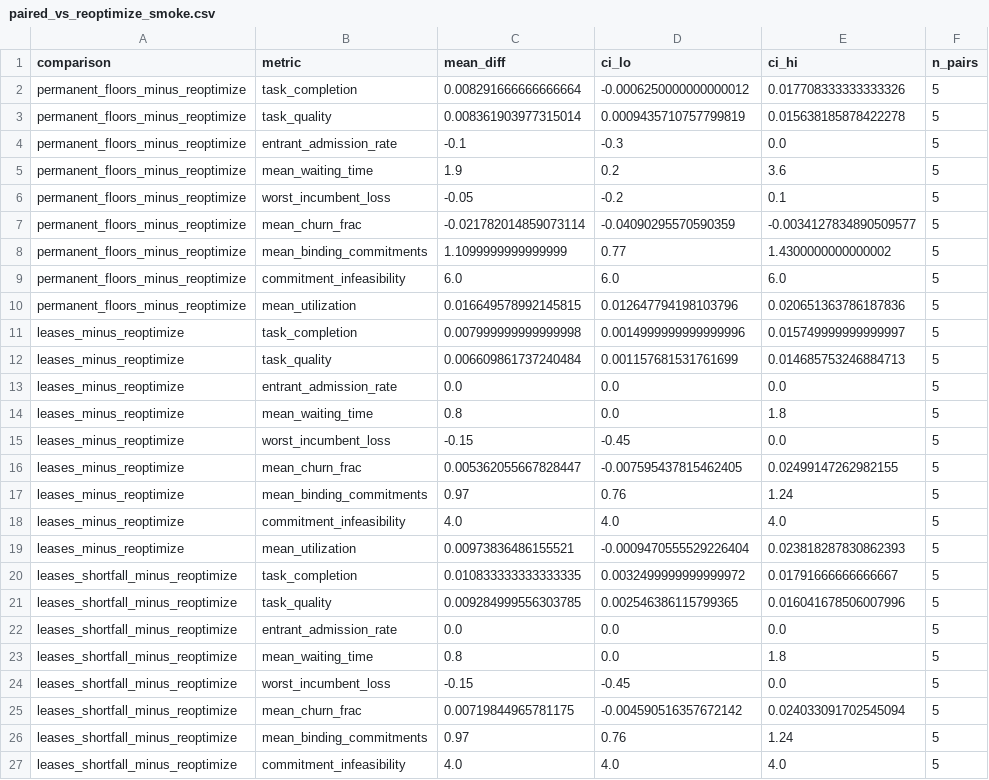
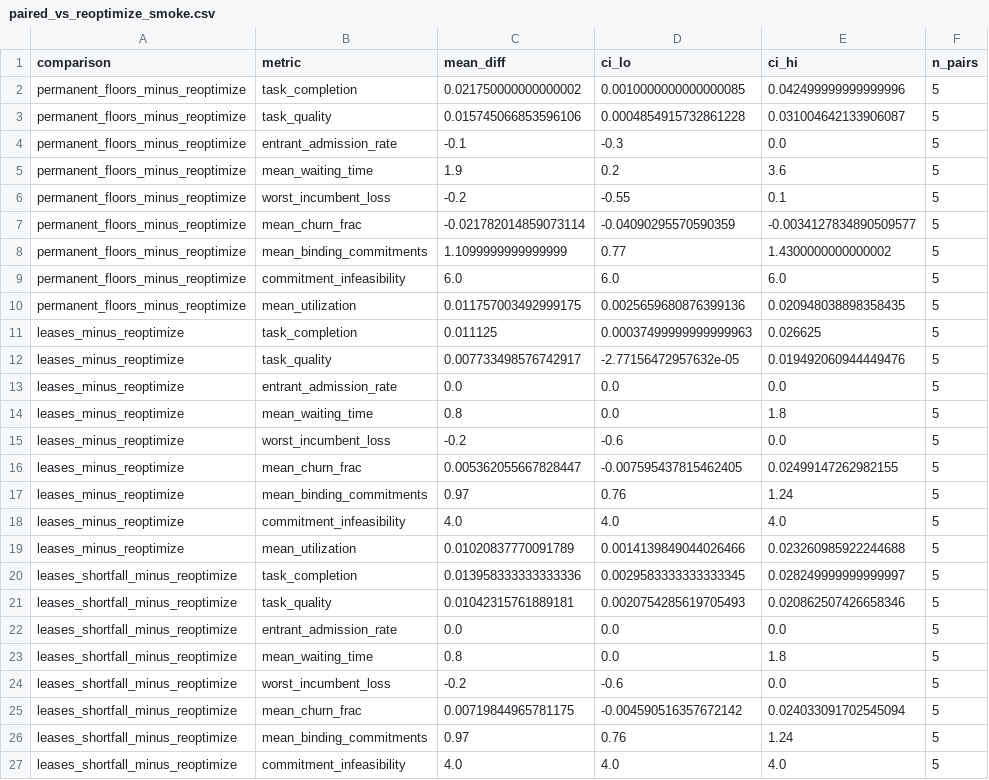
Before and after one commit to CARMA-org/arbitration-platform, a CSV file: experiments/dynamic_allocation/tables/paired_vs_reoptimize_smoke.csv, drawn as a sheet; only a part is shown; the diff covers the shown part only.

```diff
--- a/experiments/dynamic_allocation/tables/paired_vs_reoptimize_smoke.csv
+++ b/experiments/dynamic_allocation/tables/paired_vs_reoptimize_smoke.csv
@@ -1,7 +1,7 @@
 comparison,metric,mean_diff,ci_lo,ci_hi,n_pairs
-permanent_floors_minus_reoptimize,task_completion,0.008291666666666664,-0.0006250000000000012,0.017708333333333326,5
-permanent_floors_minus_reoptimize,task_quality,0.008361903977315014,0.0009435710757799819,0.015638185878422278,5
+permanent_floors_minus_reoptimize,task_completion,0.021750000000000002,0.0010000000000000085,0.042499999999999996,5
+permanent_floors_minus_reoptimize,task_quality,0.015745066853596106,0.0004854915732861228,0.031004642133906087,5
 permanent_floors_minus_reoptimize,entrant_admission_rate,-0.1,-0.3,0.0,5
 permanent_floors_minus_reoptimize,mean_waiting_time,1.9,0.2,3.6,5
-permanent_floors_minus_reoptimize,worst_incumbent_loss,-0.05,-0.2,0.1,5
+permanent_floors_minus_reoptimize,worst_incumbent_loss,-0.2,-0.55,0.1,5
 permanent_floors_minus_reoptimize,mean_churn_frac,-0.021782014859073114,-0.04090295570590359,-0.0034127834890509577,5
@@ -9,8 +9,8 @@ permanent_floors_minus_reoptimize,mean_binding_commitments,1.1099999999999999,0.
 permanent_floors_minus_reoptimize,commitment_infeasibility,6.0,6.0,6.0,5
-permanent_floors_minus_reoptimize,mean_utilization,0.016649578992145815,0.012647794198103796,0.020651363786187836,5
-leases_minus_reoptimize,task_completion,0.007999999999999998,0.0014999999999999996,0.015749999999999997,5
-leases_minus_reoptimize,task_quality,0.006609861737240484,0.001157681531761699,0.014685753246884713,5
+permanent_floors_minus_reoptimize,mean_utilization,0.011757003492999175,0.0025659680876399136,0.020948038898358435,5
+leases_minus_reoptimize,task_completion,0.011125,0.00037499999999999963,0.026625,5
+leases_minus_reoptimize,task_quality,0.007733498576742917,-2.77156472957632e-05,0.019492060944449476,5
 leases_minus_reoptimize,entrant_admission_rate,0.0,0.0,0.0,5
 leases_minus_reoptimize,mean_waiting_time,0.8,0.0,1.8,5
-leases_minus_reoptimize,worst_incumbent_loss,-0.15,-0.45,0.0,5
+leases_minus_reoptimize,worst_incumbent_loss,-0.2,-0.6,0.0,5
 leases_minus_reoptimize,mean_churn_frac,0.005362055667828447,-0.007595437815462405,0.02499147262982155,5
@@ -18,8 +18,8 @@ leases_minus_reoptimize,mean_binding_commitments,0.97,0.76,1.24,5
 leases_minus_reoptimize,commitment_infeasibility,4.0,4.0,4.0,5
-leases_minus_reoptimize,mean_utilization,0.00973836486155521,-0.0009470555529226404,0.023818287830862393,5
-leases_shortfall_minus_reoptimize,task_completion,0.010833333333333335,0.0032499999999999972,0.01791666666666667,5
-leases_shortfall_minus_reoptimize,task_quality,0.009284999556303785,0.002546386115799365,0.016041678506007996,5
+leases_minus_reoptimize,mean_utilization,0.01020837770091789,0.0014139849044026466,0.023260985922244688,5
+leases_shortfall_minus_reoptimize,task_completion,0.013958333333333336,0.0029583333333333345,0.028249999999999997,5
+leases_shortfall_minus_reoptimize,task_quality,0.01042315761889181,0.0020754285619705493,0.020862507426658346,5
 leases_shortfall_minus_reoptimize,entrant_admission_rate,0.0,0.0,0.0,5
 leases_shortfall_minus_reoptimize,mean_waiting_time,0.8,0.0,1.8,5
-leases_shortfall_minus_reoptimize,worst_incumbent_loss,-0.15,-0.45,0.0,5
+leases_shortfall_minus_reoptimize,worst_incumbent_loss,-0.2,-0.6,0.0,5
 leases_shortfall_minus_reoptimize,mean_churn_frac,0.00719844965781175,-0.004590516357672142,0.024033091702545094,5
```
Also changed, not shown: 3 edited cells elsewhere in this file, experiments/dynamic_allocation/results/raw/epochs_smoke.csv, experiments/dynamic_allocation/results/raw/policy_seed_full.csv, 31 other files.
